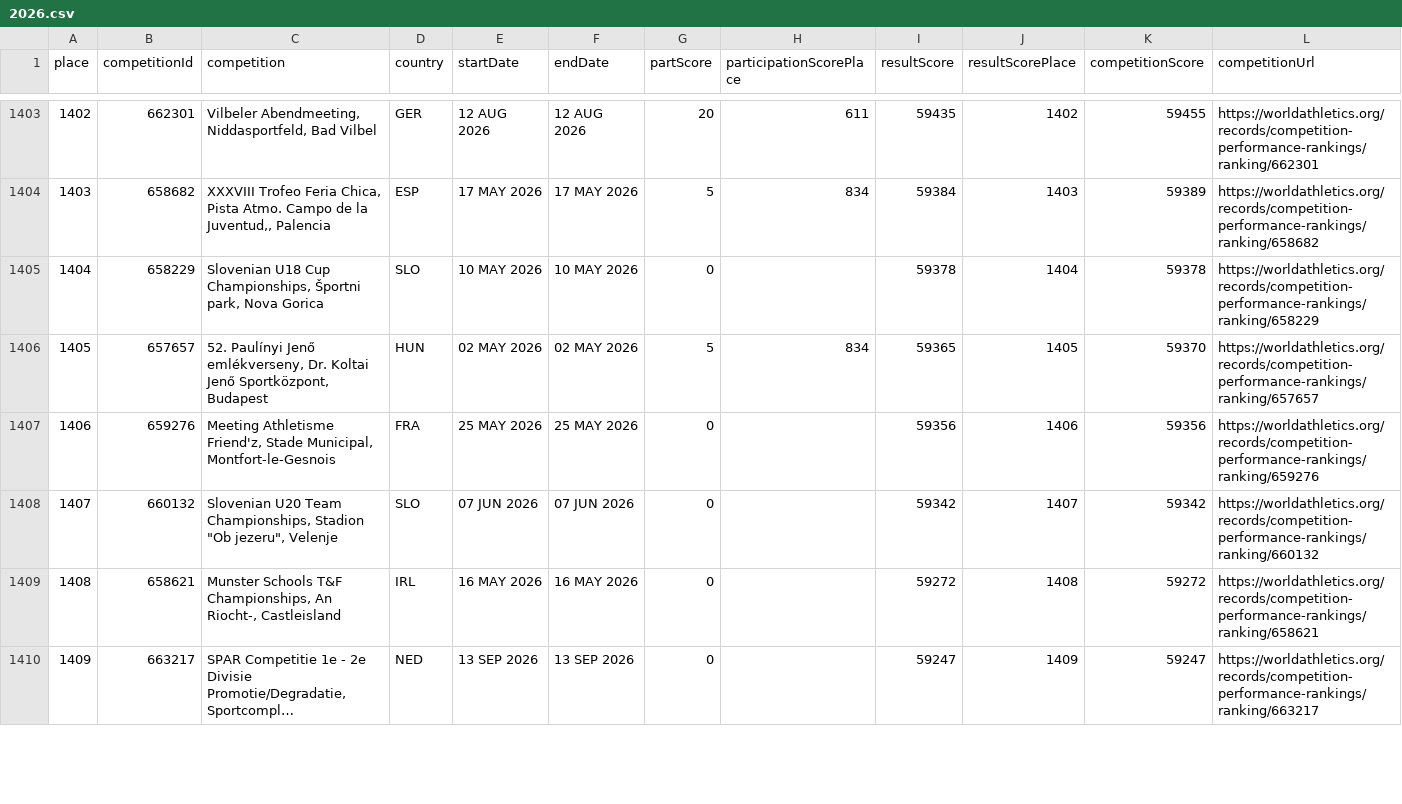
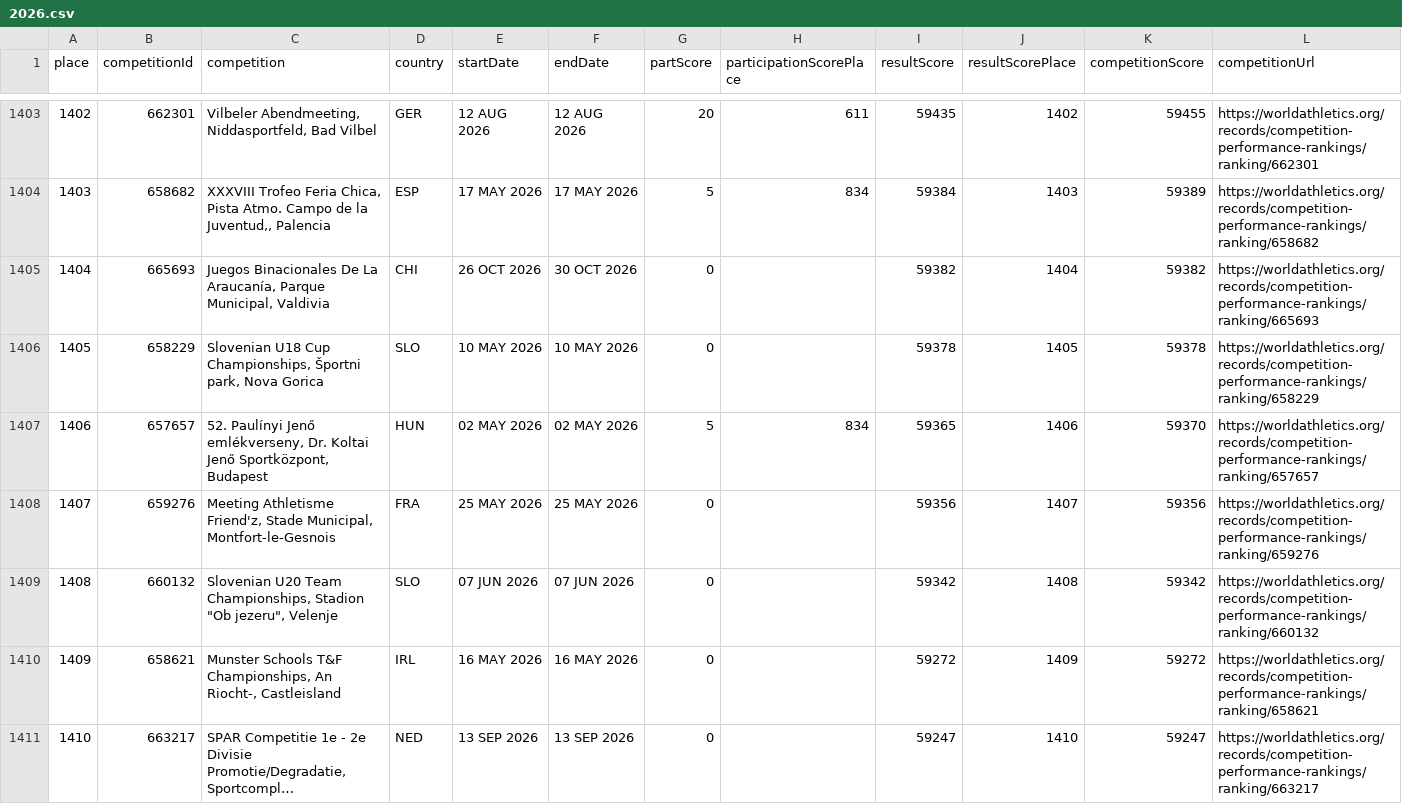
Before and after one commit to nimarion/worldathletics-competition-performance-ranking, a CSV file: data/2026.csv, drawn as a sheet; only a part is shown, gaps mark what is left out; long unchanged cells end in …; addresses are those after the commit; the diff covers the shown part only; the diff names each change by its address in the sheet, - before the commit and + after, or states it on an @@ line.

```diff
--- a/data/2026.csv
+++ b/data/2026.csv
+row 1405: 1404 | 665693 | Juegos Binacionales De La Araucanía, Parque Municipal, Valdivia | CHI | 26 OCT 2026 | 30 OCT 2026 | 0 |  | 59382 | 1404 | 59382 | https://worldathletics.org/records/competition-performance-rankings/ranking/665693
@@ column A (place) renumbered from row 1406 down @@
-J1406 (resultScorePlace): 1404
+J1406 (resultScorePlace): 1405
-J1407 (resultScorePlace): 1405
+J1407 (resultScorePlace): 1406
-J1408 (resultScorePlace): 1406
+J1408 (resultScorePlace): 1407
-J1409 (resultScorePlace): 1407
+J1409 (resultScorePlace): 1408
-J1410 (resultScorePlace): 1408
+J1410 (resultScorePlace): 1409
-J1411 (resultScorePlace): 1409
+J1411 (resultScorePlace): 1410
```
Also changed, not shown: 65 edited cells elsewhere in this file.
